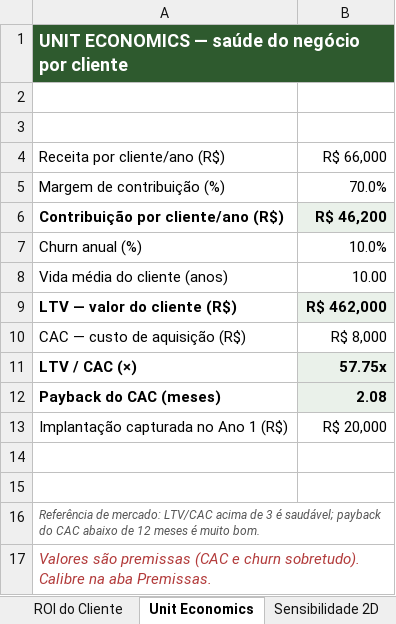
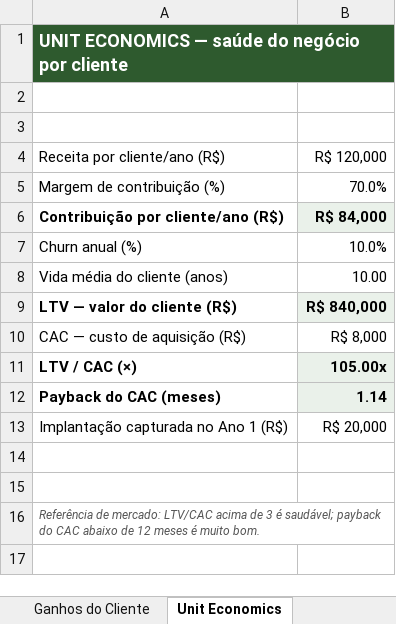
Before and after one commit to higorfs295/eng_eco, an Excel workbook: sheets/modelos/projeto_analise_ampliada.xlsx, sheet Unit Economics, drawn as a sheet; values as stored, in another font and other column widths than the file's, no borders; charts and pictures not drawn; the diff names each change by its address in the sheet, - before the commit and + after, or states it on an @@ line.

```diff
--- a/sheets/modelos/projeto_analise_ampliada.xlsx (sheet Unit Economics)
+++ b/sheets/modelos/projeto_analise_ampliada.xlsx (sheet Unit Economics)
+sheet tab: Ganhos do Cliente
-B1 fill: #2E5A2E
+B1 fill: none
-B4: R$ 66,000
+B4: R$ 120,000
-B6: R$ 46,200
+B6: R$ 84,000
-B9: R$ 462,000
+B9: R$ 840,000
-B11: 57.75x
+B11: 105.00x
-B12: 2.08
+B12: 1.14
-row 17: Valores são premissas (CAC e churn sobretudo). Calibre na aba Premissas.
```
Also changed, not shown: sheet Sensibilidade 2D, sheet Modelos (base), sheet Premissas, sheet Dashboard, sheet ROI do Cliente, sheet Menu, 1 more sheet, charts or pictures, sheets/modelos/modelo_financeiro.xlsx, 1 other file.
